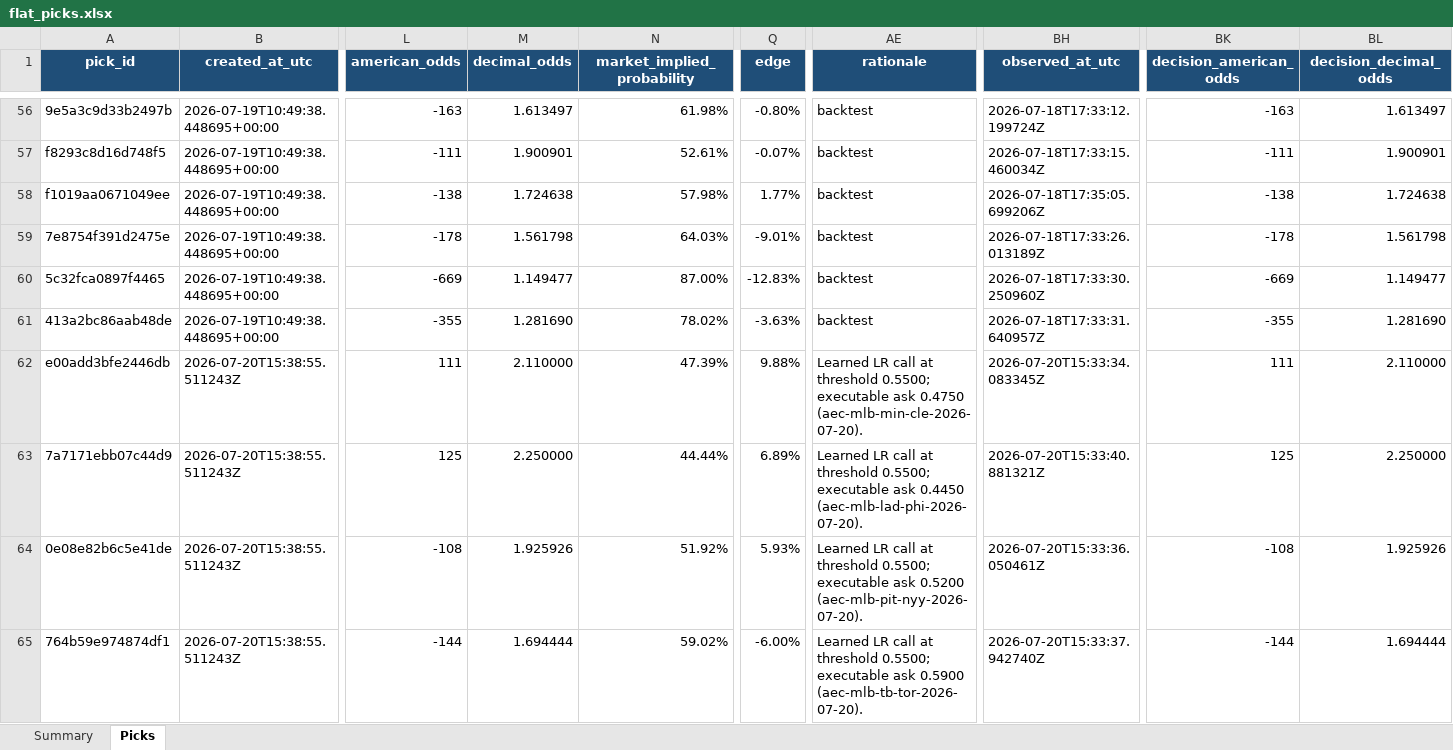
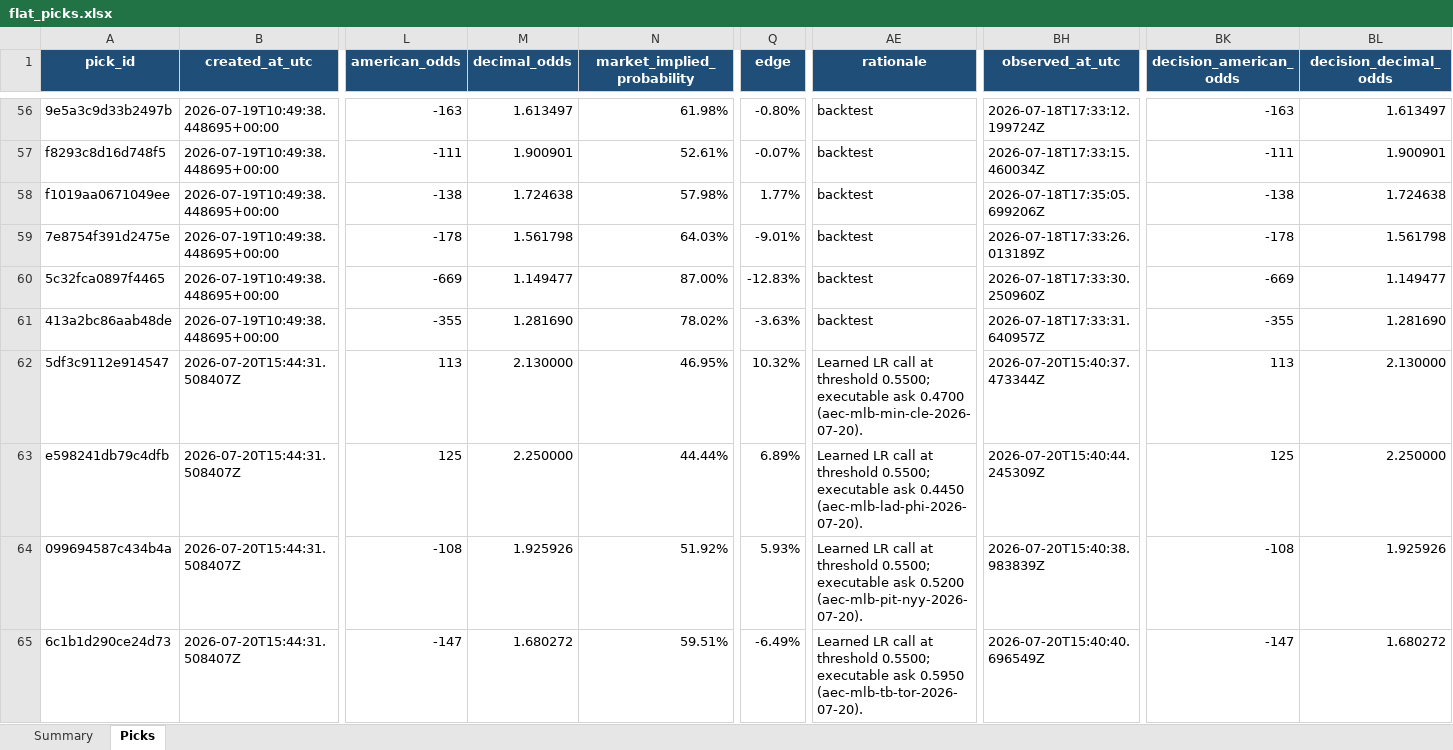
Before and after one commit to Vc9002/model-prediction, an Excel workbook: data/flat_picks.xlsx, sheet Picks, drawn as a sheet; only a part is shown, gaps mark what is left out; values as stored, in another font and other column widths than the file's, no borders; table styles not drawn; the diff covers the shown part only; the diff names each change by its address in the sheet, - before the commit and + after, or states it on an @@ line.

Commit message:
feat: esports ledger integration + daily forecast fix
- cli.py: _log_esports_forecast() converts esports slate results to
  PickLedger rows (one per contract, best model side). Edge-gated for
  main ledger, all predictions for flat.
- cli.py: daily forecast now logs esports to both main (edge-gated)
  and flat (all) ledgers via _log_esports_forecast
- cli.py: SPORTS reverted to Polymarket keys only; ESPORTS_TITLES
  constant for CLI argument choices; removed duplicate local imports
- learned_market.py: qualified property now checks top-level qualified
  key (MLB v4 artifact format) in addition to nested qualification block
- All 266 tests pass, daily forecast runs clean

```diff
--- a/data/flat_picks.xlsx (sheet Picks)
+++ b/data/flat_picks.xlsx (sheet Picks)
-A62 (pick_id): e00add3bfe2446db
+A62 (pick_id): 5df3c9112e914547
-B62:B65 (created_at_utc): 2026-07-20T15:38:55.511243Z
+B62:B65 (created_at_utc): 2026-07-20T15:44:31.508407Z
-L62 (american_odds): 111
+L62 (american_odds): 113
-M62 (decimal_odds): 2.110000
+M62 (decimal_odds): 2.130000
-N62 (market_implied_probability): 47.39%
+N62 (market_implied_probability): 46.95%
-Q62 (edge): 9.88%
+Q62 (edge): 10.32%
-AE62 (rationale): …executable ask 0.4750 (aec-mlb-min-cle-2026-07-20).
+AE62 (rationale): …executable ask 0.4700 (aec-mlb-min-cle-2026-07-20).
-BH62 (observed_at_utc): 2026-07-20T15:33:34.083345Z
+BH62 (observed_at_utc): 2026-07-20T15:40:37.473344Z
-BK62 (decision_american_odds): 111
+BK62 (decision_american_odds): 113
-BL62 (decision_decimal_odds): 2.110000
+BL62 (decision_decimal_odds): 2.130000
-A63 (pick_id): 7a7171ebb07c44d9
+A63 (pick_id): e598241db79c4dfb
-BH63 (observed_at_utc): 2026-07-20T15:33:40.881321Z
+BH63 (observed_at_utc): 2026-07-20T15:40:44.245309Z
-A64 (pick_id): 0e08e82b6c5e41de
+A64 (pick_id): 099694587c434b4a
-BH64 (observed_at_utc): 2026-07-20T15:33:36.050461Z
+BH64 (observed_at_utc): 2026-07-20T15:40:38.983839Z
-A65 (pick_id): 764b59e974874df1
+A65 (pick_id): 6c1b1d290ce24d73
-L65 (american_odds): -144
+L65 (american_odds): -147
-M65 (decimal_odds): 1.694444
+M65 (decimal_odds): 1.680272
-N65 (market_implied_probability): 59.02%
+N65 (market_implied_probability): 59.51%
-Q65 (edge): -6.00%
+Q65 (edge): -6.49%
-AE65 (rationale): …executable ask 0.5900 (aec-mlb-tb-tor-2026-07-20).
+AE65 (rationale): …executable ask 0.5950 (aec-mlb-tb-tor-2026-07-20).
-BH65 (observed_at_utc): 2026-07-20T15:33:37.942740Z
+BH65 (observed_at_utc): 2026-07-20T15:40:40.696549Z
-BK65 (decision_american_odds): -144
+BK65 (decision_american_odds): -147
-BL65 (decision_decimal_odds): 1.694444
+BL65 (decision_decimal_odds): 1.680272
```
Also changed, not shown: 10 added rows and 69 edited cells elsewhere in this sheet, sheet Summary, data/picks.xlsx, 2 other files.
